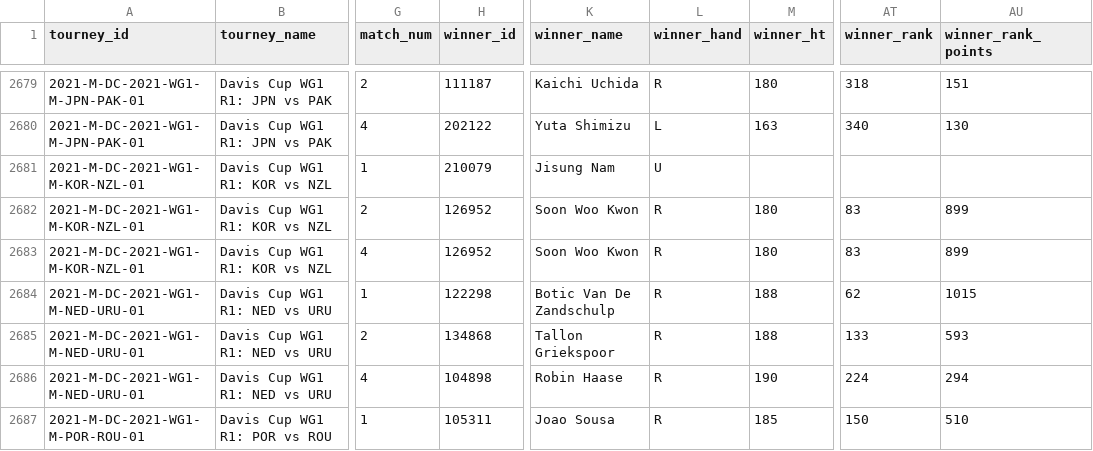
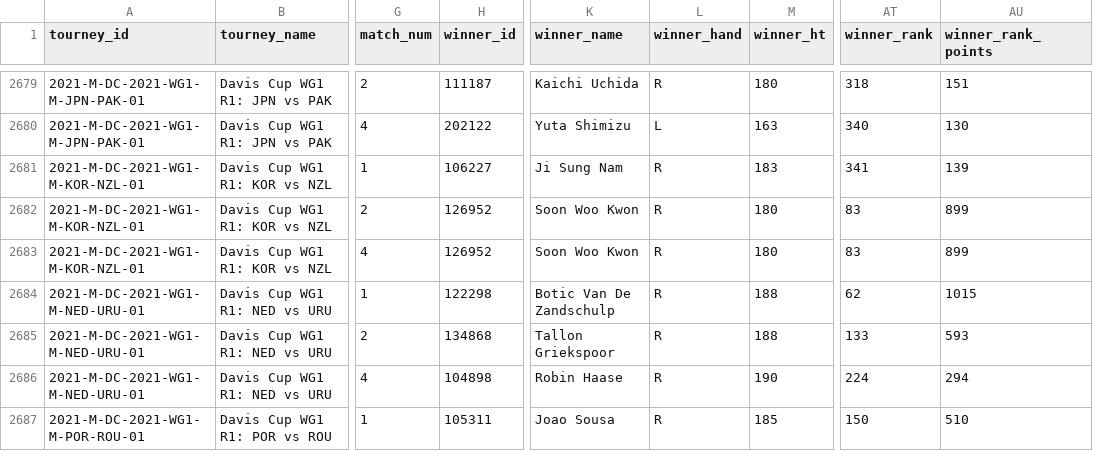
Before and after one commit to JeffSackmann/tennis_atp, a CSV file: atp_matches_2021.csv, drawn as a sheet; only a part is shown, gaps mark what is left out; the diff names each change by its address in the sheet, - before the commit and + after, or states it on an @@ line.

```diff
--- a/atp_matches_2021.csv
+++ b/atp_matches_2021.csv
-H2681 (winner_id): 210079
+H2681 (winner_id): 106227
-K2681 (winner_name): Jisung Nam
+K2681 (winner_name): Ji Sung Nam
-L2681 (winner_hand): U
+L2681 (winner_hand): R
-M2681 (winner_ht): (empty)
+M2681 (winner_ht): 183
-AT2681 (winner_rank): (empty)
+AT2681 (winner_rank): 341
-AU2681 (winner_rank_points): (empty)
+AU2681 (winner_rank_points): 139
```
Also changed, not shown: atp_matches_1973.csv, atp_matches_1974.csv, 10 other files.
